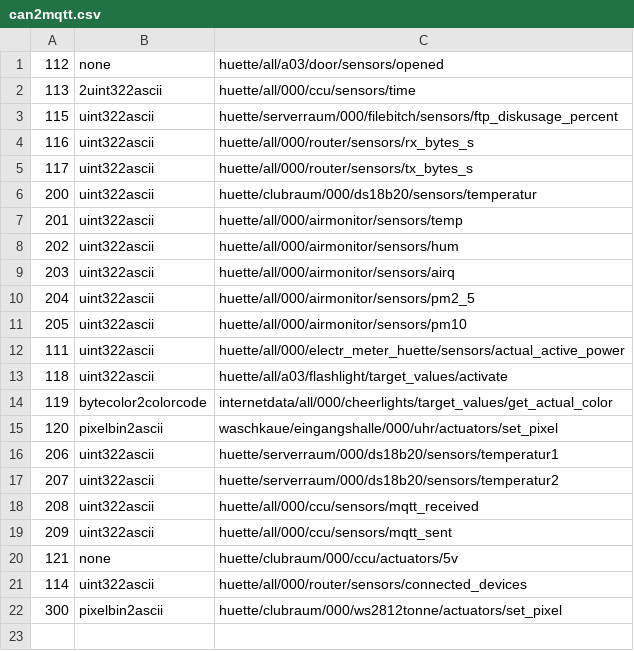
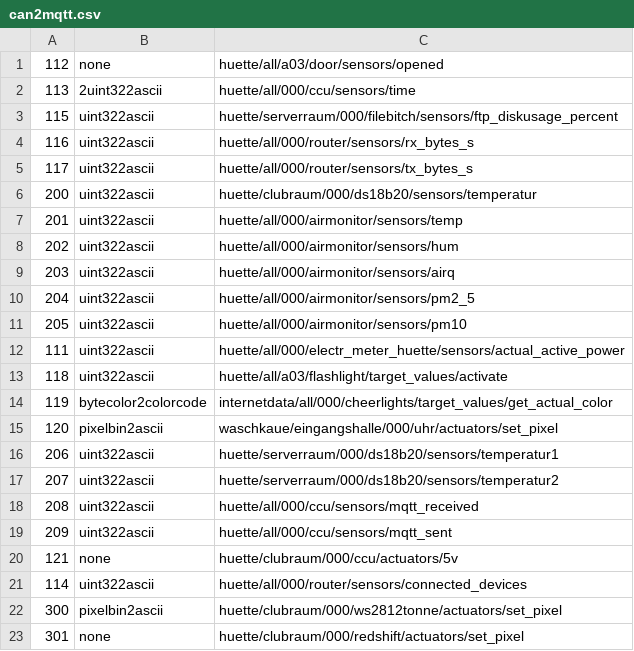
Before and after one commit to c3re/can2mqtt.csv, a CSV file: can2mqtt.csv, drawn as a sheet; the diff names each change by its address in the sheet, - before the commit and + after, or states it on an @@ line.

Commit message:
Update can2mqtt.csv

```diff
--- a/can2mqtt.csv
+++ b/can2mqtt.csv
+row 23: 301 | none | huette/clubraum/000/redshift/actuators/set_pixel
```
